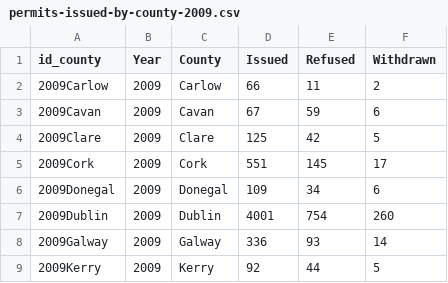
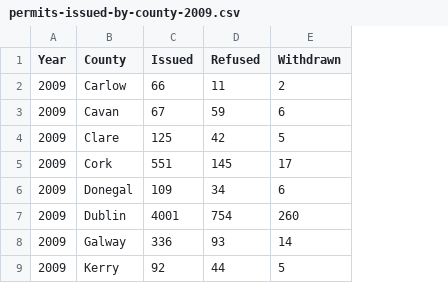
Before and after one commit to vinicius-silva-ep/ie-employment-permit, a CSV file: data/2009/permits-issued-by-county-2009.csv, drawn as a sheet; only a part is shown; the diff names each change by its address in the sheet, - before the commit and + after, or states it on an @@ line.

```diff
--- a/data/2009/permits-issued-by-county-2009.csv
+++ b/data/2009/permits-issued-by-county-2009.csv
-column A (id_county), rows 2-9: 2009Carlow | 2009Cavan | 2009Clare | 2009Cork | 2009Donegal | 2009Dublin | 2009Galway | 2009Kerry
```
Also changed, not shown: data/2010/permits-issued-by-county-2010.csv, data/2011/permits-issued-by-county-2011.csv, 33 other files.
